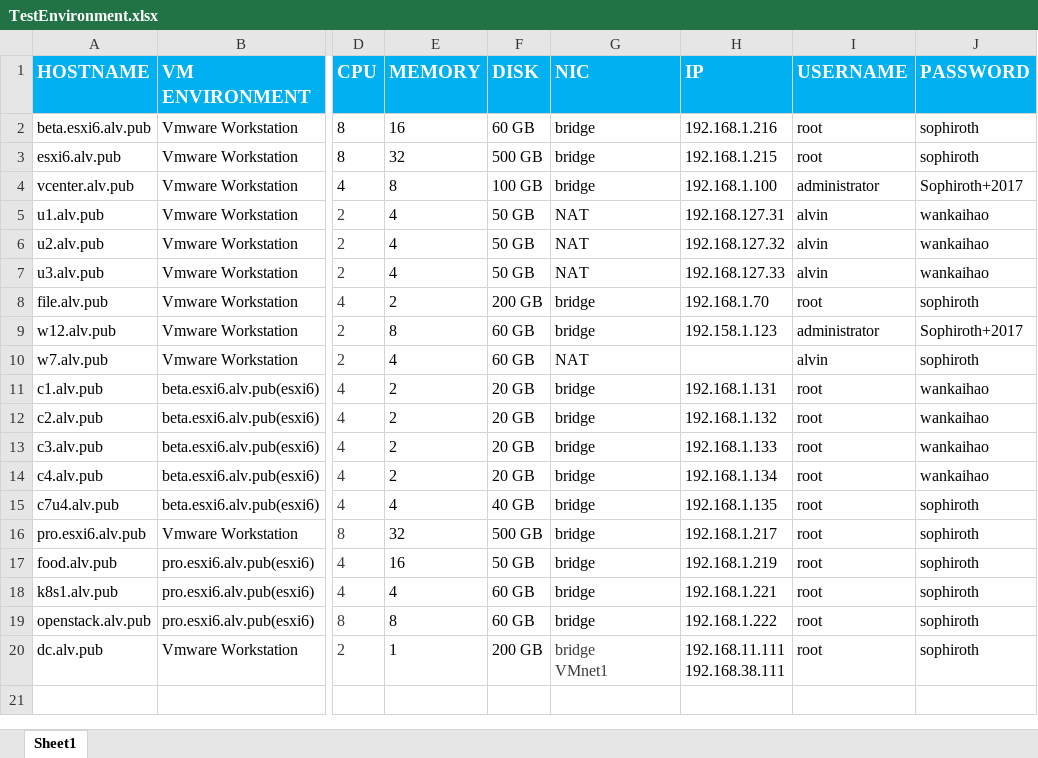
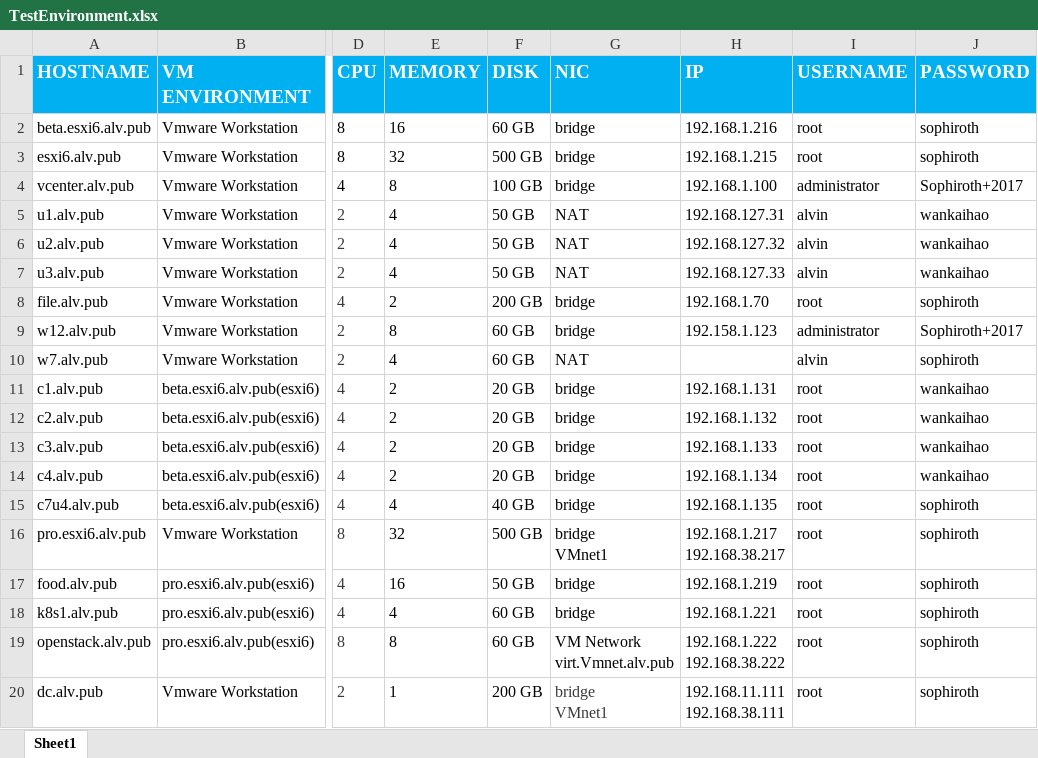
Before and after one commit to SophirothCN/tech-center, an Excel workbook: TestEnvironment.xlsx, sheet Sheet1, drawn as a sheet; only a part is shown, gaps mark what is left out; values as stored, in another font and other column widths than the file's, no borders; ↵ is a line break in a cell; the diff names each change by its address in the sheet, - before the commit and + after, or states it on an @@ line.

```diff
--- a/TestEnvironment.xlsx (sheet Sheet1)
+++ b/TestEnvironment.xlsx (sheet Sheet1)
-G16 (NIC): bridge
+G16 (NIC): bridge ↵ VMnet1
-H16 (IP): 192.168.1.217
+H16 (IP): 192.168.1.217 ↵ 192.168.38.217
-G19 (NIC): bridge
+G19 (NIC): VM Network ↵ virt.Vmnet.alv.pub
-H19 (IP): 192.168.1.222
+H19 (IP): 192.168.1.222 ↵ 192.168.38.222
```
